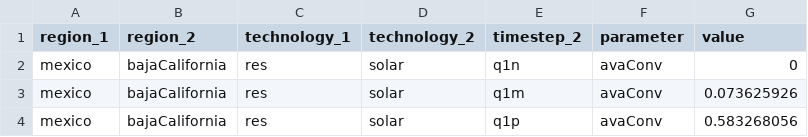
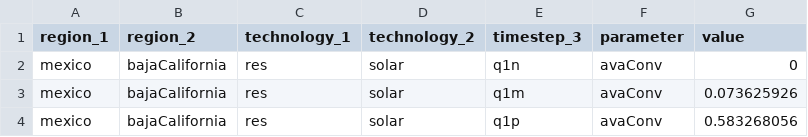
Before and after one commit to leonardgoeke/northAmerica_AnyMOD, a CSV file: modelData/technology/par_availabilityIntermittent.csv, drawn as a sheet; only a part is shown; the diff names each change by its address in the sheet, - before the commit and + after, or states it on an @@ line.

```diff
--- a/modelData/technology/par_availabilityIntermittent.csv
+++ b/modelData/technology/par_availabilityIntermittent.csv
-E1: timestep_2
+E1: timestep_3
```
Also changed, not shown: modelData/exchange/par_transportPower.csv, modelData/set_technology.csv, 24 other files.
